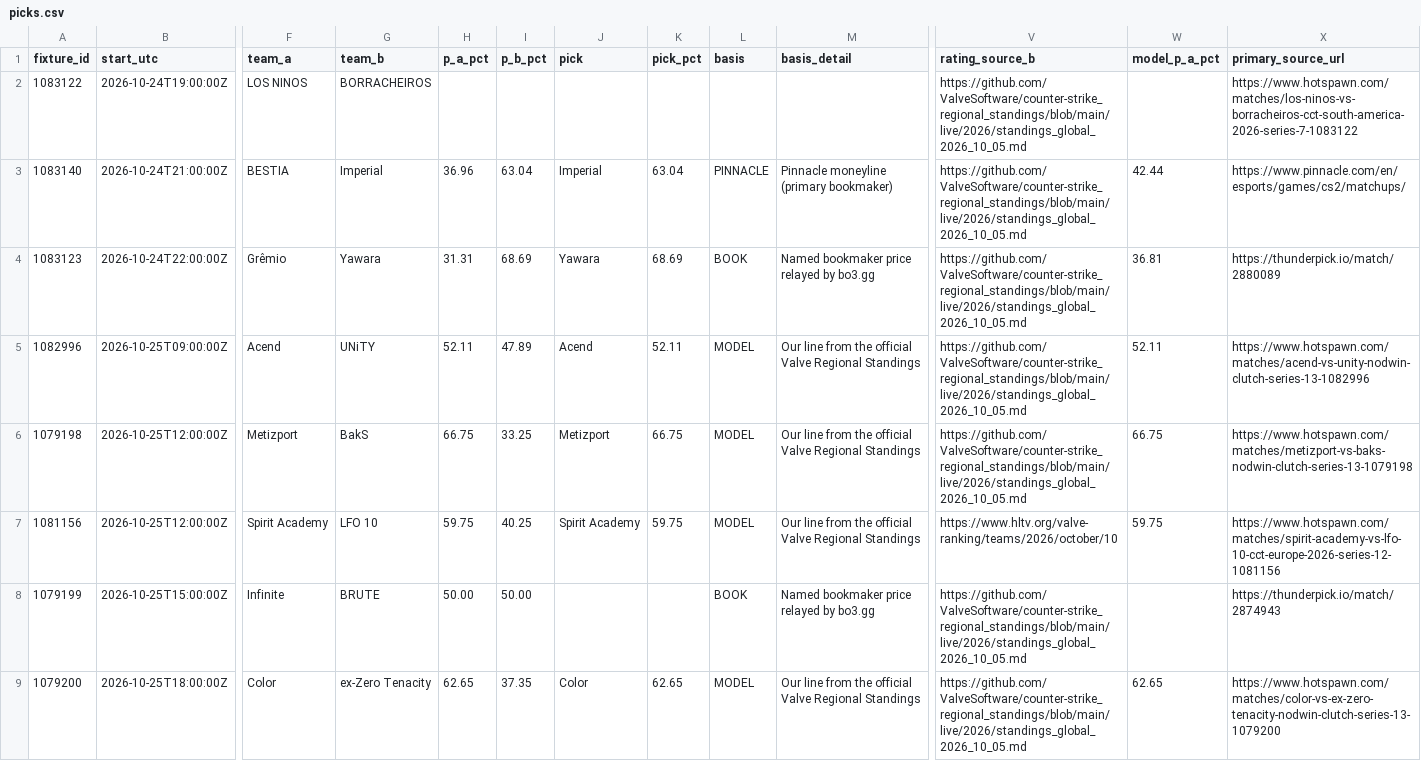
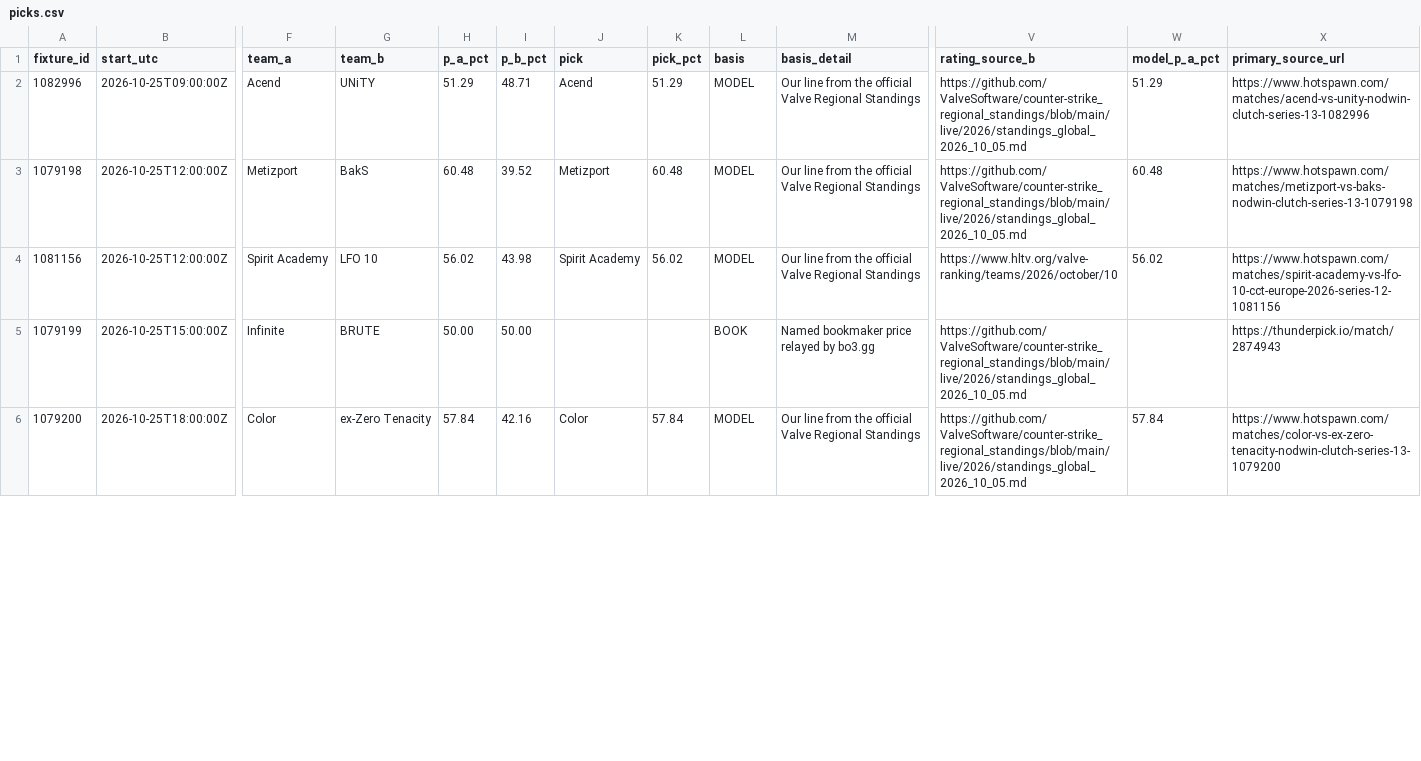
Before and after one commit to buffedlizard55-lab/MaltaProj1, a CSV file: briefing/data/picks.csv, drawn as a sheet; only a part is shown, gaps mark what is left out; removed rows and columns are numbered as before the commit, all else as after; rows hold the shown columns only; the diff covers the shown part only; the diff names each change by its address in the sheet, - before the commit and + after, or states it on an @@ line.

```diff
--- a/briefing/data/picks.csv
+++ b/briefing/data/picks.csv
-row 2: 1083122 | 2026-10-24T19:00:00Z | LOS NINOS | BORRACHEIROS |  |  |  |  |  |  | https://github.com/ValveSoftware/counter-strike_regional_standings/blob/main/live/2026/standings_global_2026_10_05.md |  | https://www.hotspawn.com/matches/los-ninos-vs-borracheiros-cct-south-america-2026-series-7-1083122
-row 3: 1083140 | 2026-10-24T21:00:00Z | BESTIA | Imperial | 36.96 | 63.04 | Imperial | 63.04 | PINNACLE | Pinnacle moneyline (primary bookmaker) | https://github.com/ValveSoftware/counter-strike_regional_standings/blob/main/live/2026/standings_global_2026_10_05.md | 42.44 | https://www.pinnacle.com/en/esports/games/cs2/matchups/
-row 4: 1083123 | 2026-10-24T22:00:00Z | Grêmio | Yawara | 31.31 | 68.69 | Yawara | 68.69 | BOOK | Named bookmaker price relayed by bo3.gg | https://github.com/ValveSoftware/counter-strike_regional_standings/blob/main/live/2026/standings_global_2026_10_05.md | 36.81 | https://thunderpick.io/match/2880089
-H2 (p_a_pct): 52.11
+H2 (p_a_pct): 51.29
-I2 (p_b_pct): 47.89
+I2 (p_b_pct): 48.71
-K2 (pick_pct): 52.11
+K2 (pick_pct): 51.29
-W2 (model_p_a_pct): 52.11
+W2 (model_p_a_pct): 51.29
-H3 (p_a_pct): 66.75
+H3 (p_a_pct): 60.48
-I3 (p_b_pct): 33.25
+I3 (p_b_pct): 39.52
-K3 (pick_pct): 66.75
+K3 (pick_pct): 60.48
-W3 (model_p_a_pct): 66.75
+W3 (model_p_a_pct): 60.48
-H4 (p_a_pct): 59.75
+H4 (p_a_pct): 56.02
-I4 (p_b_pct): 40.25
+I4 (p_b_pct): 43.98
-K4 (pick_pct): 59.75
+K4 (pick_pct): 56.02
-W4 (model_p_a_pct): 59.75
+W4 (model_p_a_pct): 56.02
-H6 (p_a_pct): 62.65
+H6 (p_a_pct): 57.84
-I6 (p_b_pct): 37.35
+I6 (p_b_pct): 42.16
-K6 (pick_pct): 62.65
+K6 (pick_pct): 57.84
-W6 (model_p_a_pct): 62.65
+W6 (model_p_a_pct): 57.84
```
Also changed, not shown: 27 edited cells elsewhere in this file, briefing/data/fixtures.csv, briefing/data/flags.csv, 10 other files.
